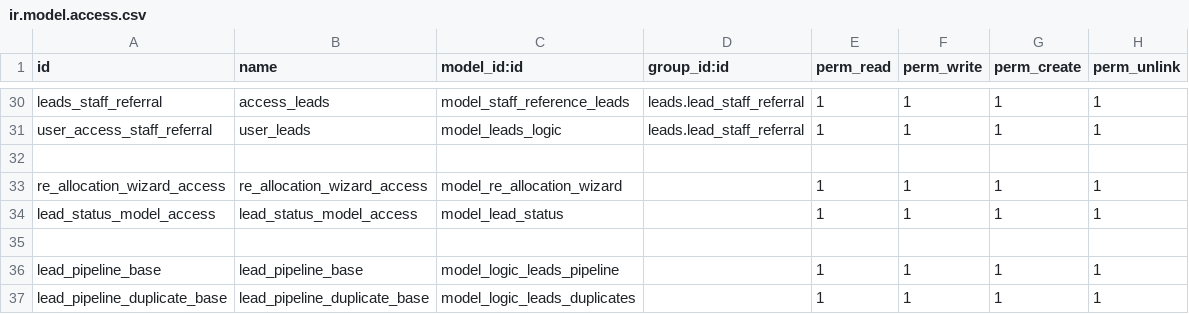
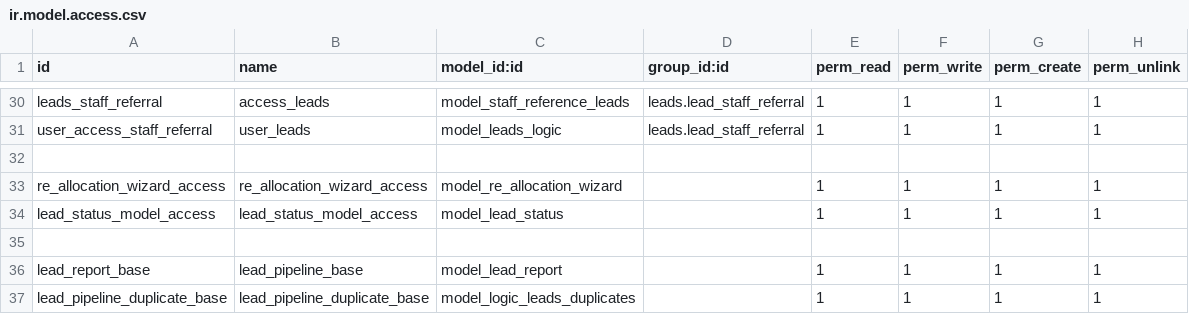
Before and after one commit to muhammedmurshid/leads, a CSV file: security/ir.model.access.csv, drawn as a sheet; only a part is shown, gaps mark what is left out.

Commit message:
added reports

```diff
--- a/security/ir.model.access.csv
+++ b/security/ir.model.access.csv
@@ -35,3 +35,3 @@ lead_status_model_access,lead_status_model_access,model_lead_status,,1,1,1,1
 
-lead_pipeline_base,lead_pipeline_base,model_logic_leads_pipeline,,1,1,1,1
+lead_report_base,lead_pipeline_base,model_lead_report,,1,1,1,1
 lead_pipeline_duplicate_base,lead_pipeline_duplicate_base,model_logic_leads_duplicates,,1,1,1,1
```
Also changed, not shown: 11 other files.
